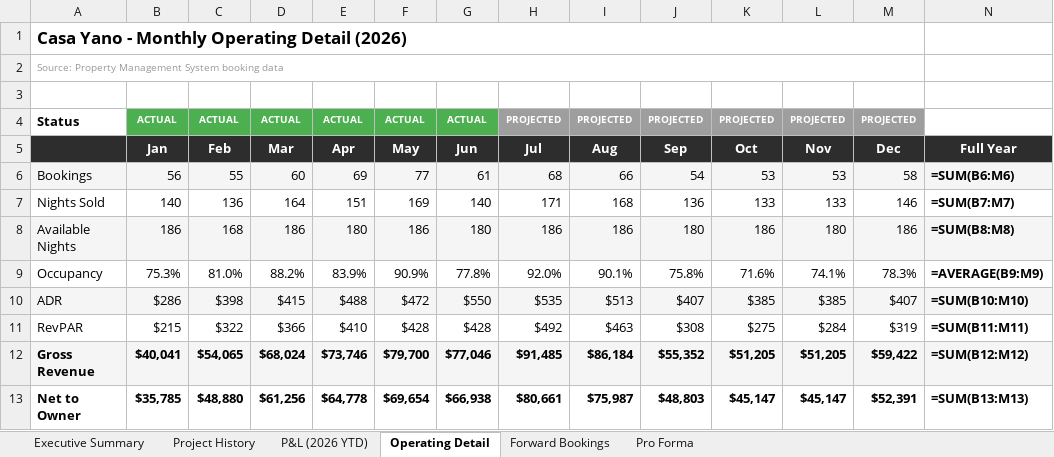
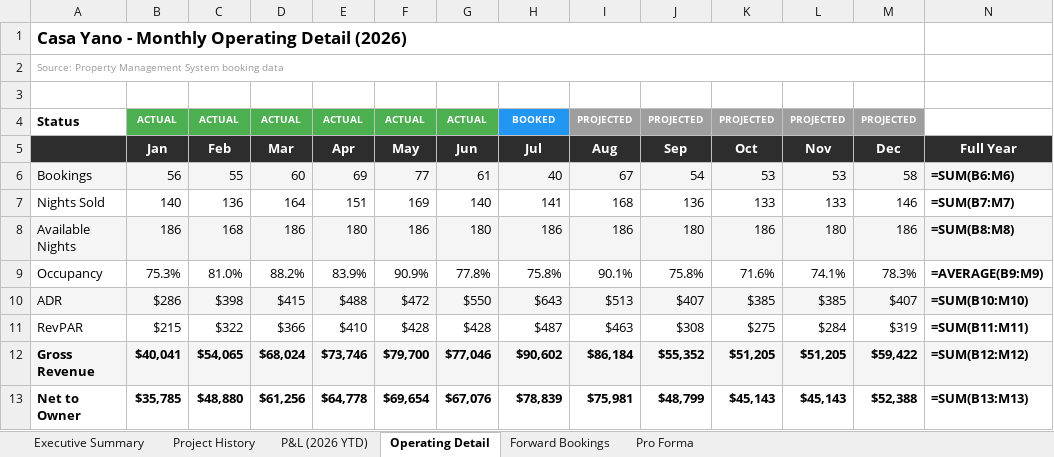
Before and after one commit to matt-dcp/yano, an Excel workbook: Casa_Yano_Lender_Package.xlsx, sheet Operating Detail, drawn as a sheet; values as stored, in another font and other column widths than the file's, no borders; formulas without a stored value are shown as written; the diff names each change by its address in the sheet, - before the commit and + after, or states it on an @@ line.

```diff
--- a/Casa_Yano_Lender_Package.xlsx (sheet Operating Detail)
+++ b/Casa_Yano_Lender_Package.xlsx (sheet Operating Detail)
-H4: PROJECTED
+H4: BOOKED
-H4 fill: #9E9E9E
+H4 fill: #2196F3
-H6: 68
+H6: 40
-I6: 66
+I6: 67
-H7: 171
+H7: 141
-H9: 92.0%
+H9: 75.8%
-H10: $535
+H10: $643
-H11: $492
+H11: $487
-H12: $91,485
+H12: $90,602
-G13: $66,938
+G13: $67,076
-H13: $80,661
+H13: $78,839
-I13: $75,987
+I13: $75,981
-J13: $48,803
+J13: $48,799
-K13: $45,147
+K13: $45,143
-L13: $45,147
+L13: $45,143
-M13: $52,391
+M13: $52,388
```
Also changed, not shown: sheet Forward Bookings, sheet Executive Summary, sheet Pro Forma, sheet Project History, sheet P&L (2026 YTD), Casa_Yano_Loan_Evaluator.xlsx, 1 other file.
